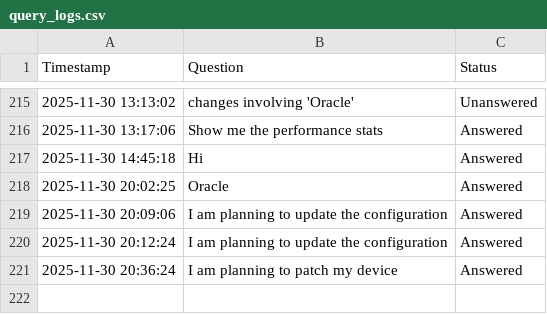
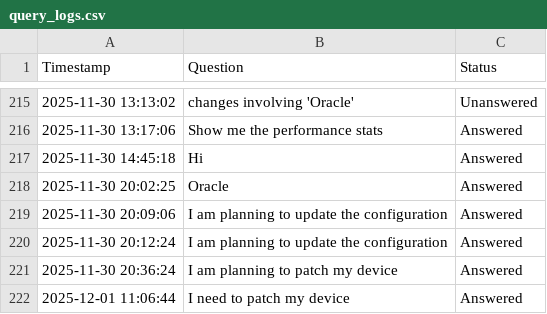
Before and after one commit to Sonu-Thomas-001/Change-Management-Bot, a CSV file: query_logs.csv, drawn as a sheet; only a part is shown, gaps mark what is left out.

Commit message:
I have fixed the syntax error and the application is running again. The template suggestion logic has been updated to ask clarifying questions for broad queries.
Please try your request "I need to patch my device" again. It should now ask you to specify which device you want to patch.

```diff
--- a/query_logs.csv
+++ b/query_logs.csv
@@ -221 +221,2 @@ Timestamp,Question,Status
 2025-11-30 20:36:24,I am planning to patch my device,Answered
+2025-12-01 11:06:44,I need to patch my device,Answered
```
Also changed, not shown: 1 other file.
